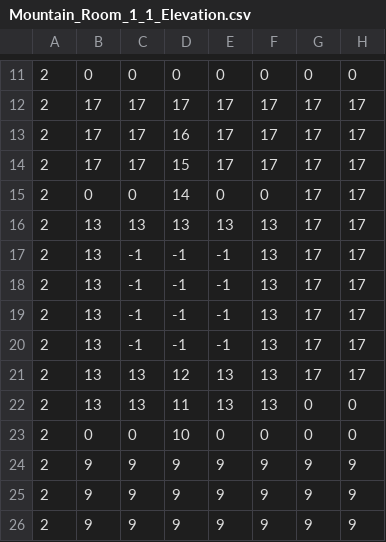
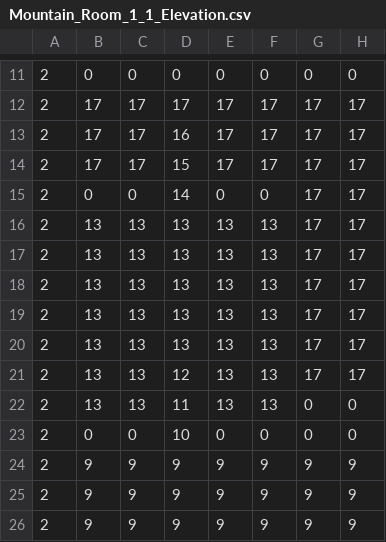
Before and after one commit to gowigglytuff/hornby_game, a CSV file: assets/rooms/Mountain_Room/Mountain_Room_1_1_Elevation.csv, drawn as a sheet; only a part is shown, gaps mark what is left out; the diff names each change by its address in the sheet, - before the commit and + after, or states it on an @@ line.

```diff
--- a/assets/rooms/Mountain_Room/Mountain_Room_1_1_Elevation.csv
+++ b/assets/rooms/Mountain_Room/Mountain_Room_1_1_Elevation.csv
-C17:C20: -1
+C17:C20: 13
-D17:D20: -1
+D17:D20: 13
-E17:E20: -1
+E17:E20: 13
```
Also changed, not shown: 16 other files.
